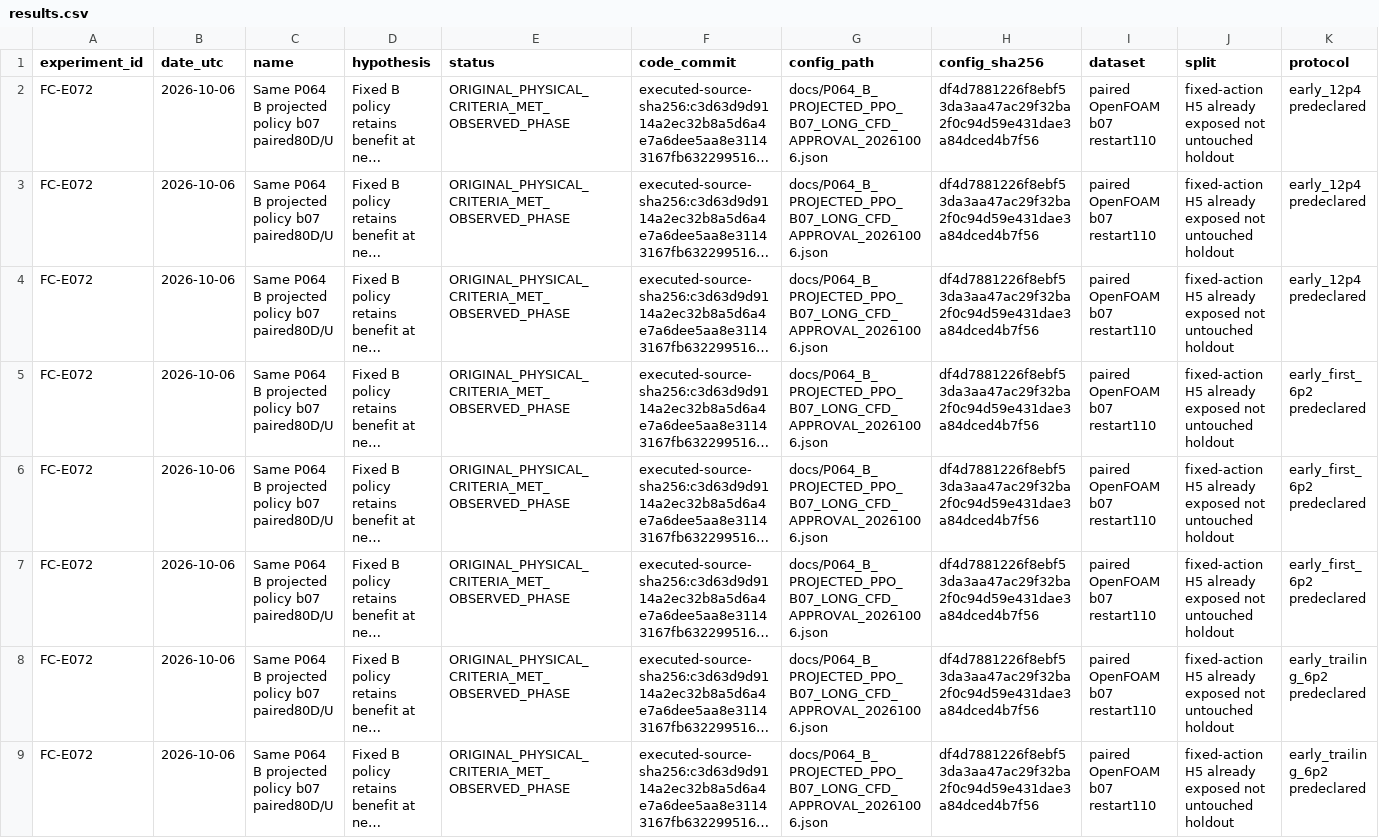
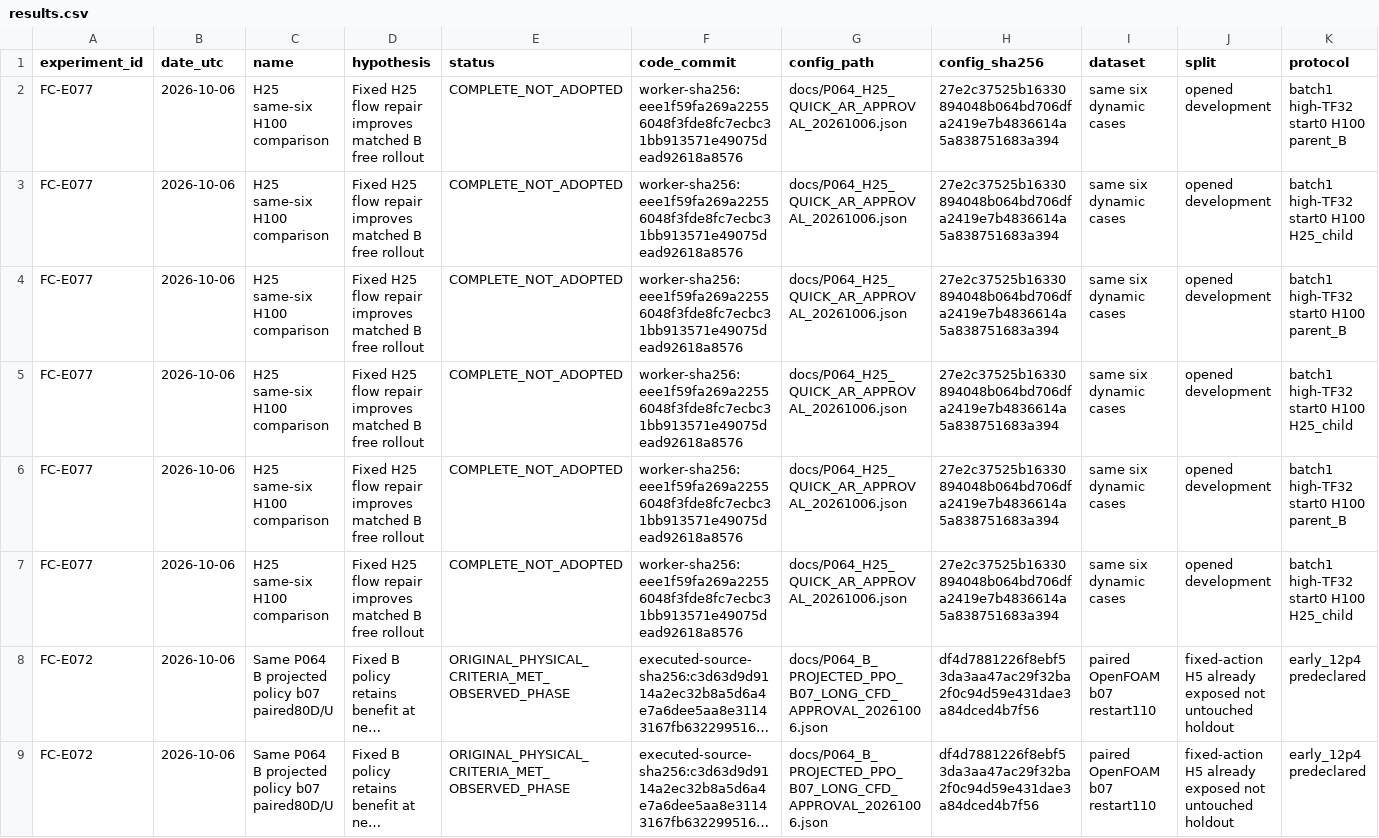
Before and after one commit to jkrescue/FluidControl, a CSV file: experiments/results.csv, drawn as a sheet; only a part is shown; the shorter side is filled out with more unchanged rows; long unchanged cells end in …; rows hold the shown columns only; the diff names each change by its address in the sheet, - before the commit and + after, or states it on an @@ line.

```diff
--- a/experiments/results.csv
+++ b/experiments/results.csv
+row 2: FC-E077 | 2026-10-06 | H25 same-six H100 comparison | Fixed H25 flow repair improves matched B free rollout | COMPLETE_NOT_ADOPTED | worker-sha256:eee1f59fa269a22556048f3fde8fc7ecbc31bb913571e49075dead92618a8576 | docs/P064_H25_QUICK_AR_APPROVAL_20261006.json | 27e2c37525b16330894048b064bd706dfa2419e7b4836614a5a838751683a394 | same six dynamic cases | opened development | batch1 high-TF32 start0 H100 parent_B
+row 3: FC-E077 | 2026-10-06 | H25 same-six H100 comparison | Fixed H25 flow repair improves matched B free rollout | COMPLETE_NOT_ADOPTED | worker-sha256:eee1f59fa269a22556048f3fde8fc7ecbc31bb913571e49075dead92618a8576 | docs/P064_H25_QUICK_AR_APPROVAL_20261006.json | 27e2c37525b16330894048b064bd706dfa2419e7b4836614a5a838751683a394 | same six dynamic cases | opened development | batch1 high-TF32 start0 H100 H25_child
+row 4: FC-E077 | 2026-10-06 | H25 same-six H100 comparison | Fixed H25 flow repair improves matched B free rollout | COMPLETE_NOT_ADOPTED | worker-sha256:eee1f59fa269a22556048f3fde8fc7ecbc31bb913571e49075dead92618a8576 | docs/P064_H25_QUICK_AR_APPROVAL_20261006.json | 27e2c37525b16330894048b064bd706dfa2419e7b4836614a5a838751683a394 | same six dynamic cases | opened development | batch1 high-TF32 start0 H100 parent_B
+row 5: FC-E077 | 2026-10-06 | H25 same-six H100 comparison | Fixed H25 flow repair improves matched B free rollout | COMPLETE_NOT_ADOPTED | worker-sha256:eee1f59fa269a22556048f3fde8fc7ecbc31bb913571e49075dead92618a8576 | docs/P064_H25_QUICK_AR_APPROVAL_20261006.json | 27e2c37525b16330894048b064bd706dfa2419e7b4836614a5a838751683a394 | same six dynamic cases | opened development | batch1 high-TF32 start0 H100 H25_child
+row 6: FC-E077 | 2026-10-06 | H25 same-six H100 comparison | Fixed H25 flow repair improves matched B free rollout | COMPLETE_NOT_ADOPTED | worker-sha256:eee1f59fa269a22556048f3fde8fc7ecbc31bb913571e49075dead92618a8576 | docs/P064_H25_QUICK_AR_APPROVAL_20261006.json | 27e2c37525b16330894048b064bd706dfa2419e7b4836614a5a838751683a394 | same six dynamic cases | opened development | batch1 high-TF32 start0 H100 parent_B
+row 7: FC-E077 | 2026-10-06 | H25 same-six H100 comparison | Fixed H25 flow repair improves matched B free rollout | COMPLETE_NOT_ADOPTED | worker-sha256:eee1f59fa269a22556048f3fde8fc7ecbc31bb913571e49075dead92618a8576 | docs/P064_H25_QUICK_AR_APPROVAL_20261006.json | 27e2c37525b16330894048b064bd706dfa2419e7b4836614a5a838751683a394 | same six dynamic cases | opened development | batch1 high-TF32 start0 H100 H25_child
```
Also changed, not shown: 5 other files.
